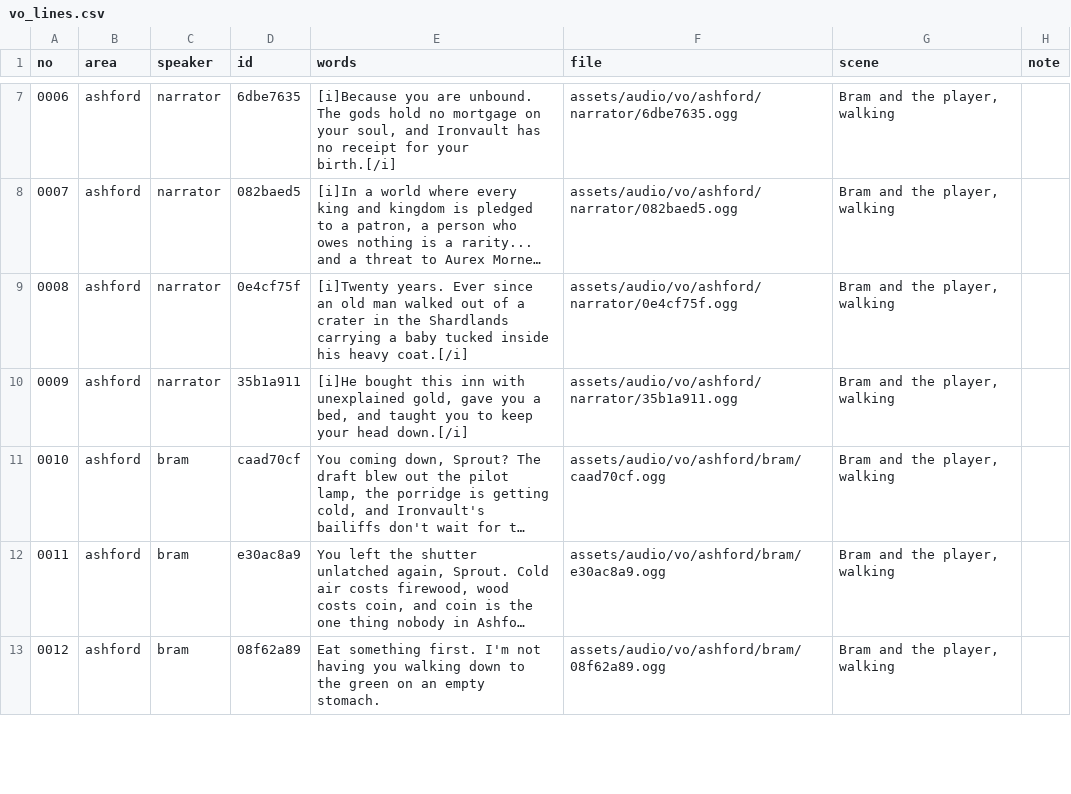
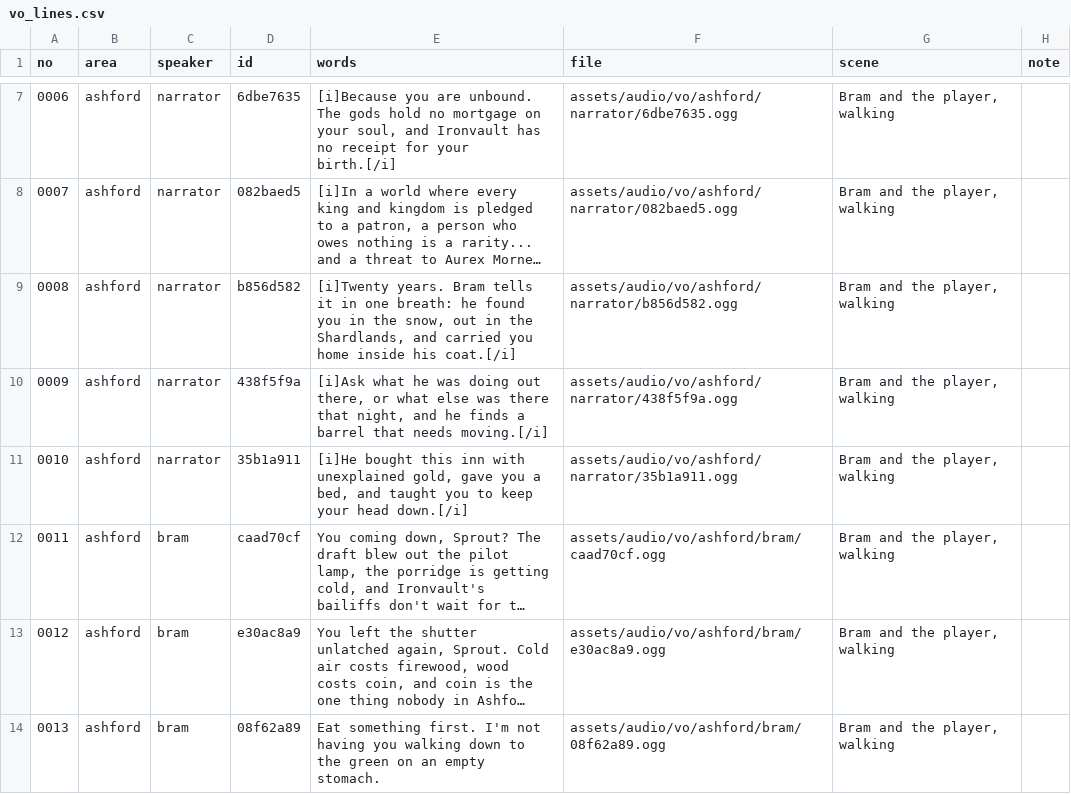
Before and after one commit to fg29cw8knf-wq/covenant-war, a CSV file: docs/script/vo_lines.csv, drawn as a sheet; only a part is shown, gaps mark what is left out; long unchanged cells end in …; addresses are those after the commit; the diff names each change by its address in the sheet, - before the commit and + after, or states it on an @@ line.

```diff
--- a/docs/script/vo_lines.csv
+++ b/docs/script/vo_lines.csv
+row 9: 0008 | ashford | narrator | b856d582 | [i]Twenty years. Bram tells it in one breath: he found you in the snow, out in the Shardlands, and carried you home inside his coat.[/i] | assets/audio/vo/ashford/narrator/b856d582.ogg | Bram and the player, walking
@@ column A (no) renumbered from row 10 down @@
-D10 (id): 0e4cf75f
+D10 (id): 438f5f9a
-E10 (words): [i]Twenty years. Ever since an old man walked out of a crater in the Shardlands carrying a baby tucked inside his heavy coat.[/i]
+E10 (words): [i]Ask what he was doing out there, or what else was there that night, and he finds a barrel that needs moving.[/i]
-F10 (file): assets/audio/vo/ashford/narrator/0e4cf75f.ogg
+F10 (file): assets/audio/vo/ashford/narrator/438f5f9a.ogg
```
Also changed, not shown: 43 other files.
